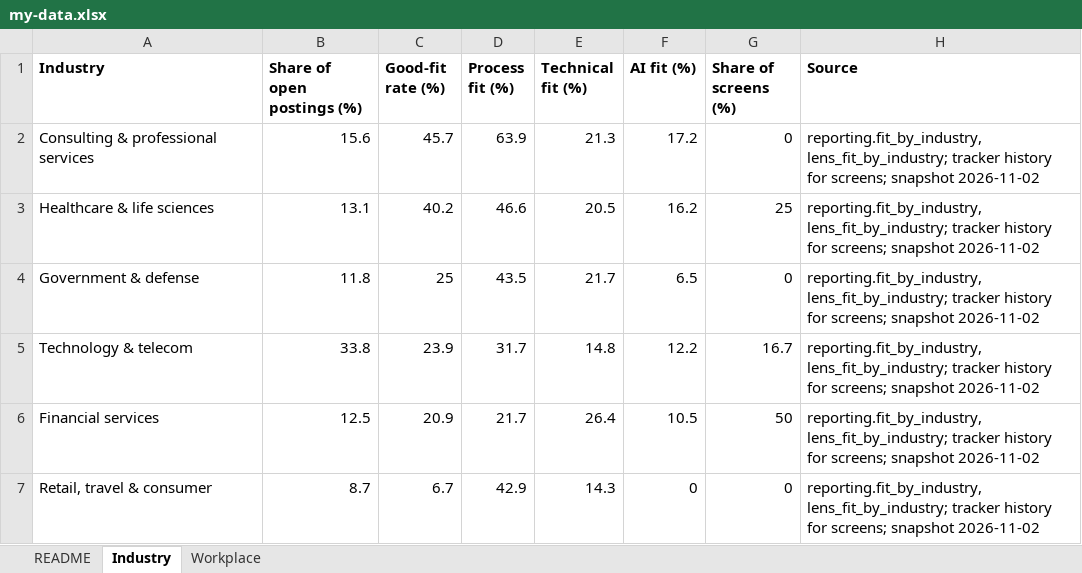
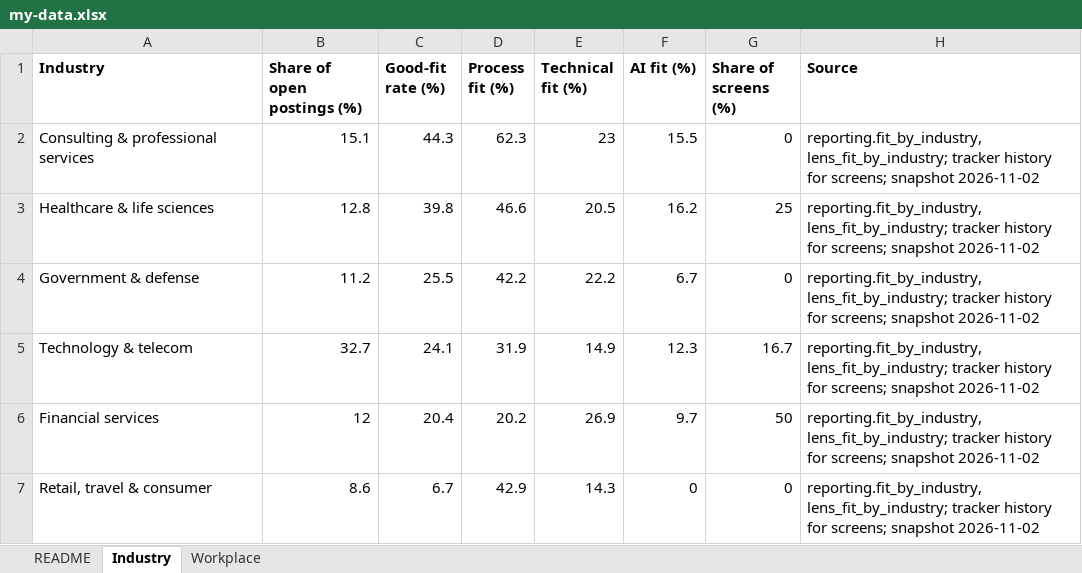
Before and after one commit to BensonJT/profile, an Excel workbook: my-data.xlsx, sheet Industry, drawn as a sheet; values as stored, in another font and other column widths than the file's, no borders; the diff names each change by its address in the sheet, - before the commit and + after, or states it on an @@ line.

```diff
--- a/my-data.xlsx (sheet Industry)
+++ b/my-data.xlsx (sheet Industry)
-B2 (Share of open postings (%)): 15.6
+B2 (Share of open postings (%)): 15.1
-C2 (Good-fit rate (%)): 45.7
+C2 (Good-fit rate (%)): 44.3
-D2 (Process fit (%)): 63.9
+D2 (Process fit (%)): 62.3
-E2 (Technical fit (%)): 21.3
+E2 (Technical fit (%)): 23
-F2 (AI fit (%)): 17.2
+F2 (AI fit (%)): 15.5
-B3 (Share of open postings (%)): 13.1
+B3 (Share of open postings (%)): 12.8
-C3 (Good-fit rate (%)): 40.2
+C3 (Good-fit rate (%)): 39.8
-B4 (Share of open postings (%)): 11.8
+B4 (Share of open postings (%)): 11.2
-C4 (Good-fit rate (%)): 25
+C4 (Good-fit rate (%)): 25.5
-D4 (Process fit (%)): 43.5
+D4 (Process fit (%)): 42.2
-E4 (Technical fit (%)): 21.7
+E4 (Technical fit (%)): 22.2
-F4 (AI fit (%)): 6.5
+F4 (AI fit (%)): 6.7
-B5 (Share of open postings (%)): 33.8
+B5 (Share of open postings (%)): 32.7
-C5 (Good-fit rate (%)): 23.9
+C5 (Good-fit rate (%)): 24.1
-D5 (Process fit (%)): 31.7
+D5 (Process fit (%)): 31.9
-E5 (Technical fit (%)): 14.8
+E5 (Technical fit (%)): 14.9
-F5 (AI fit (%)): 12.2
+F5 (AI fit (%)): 12.3
-B6 (Share of open postings (%)): 12.5
+B6 (Share of open postings (%)): 12
-C6 (Good-fit rate (%)): 20.9
+C6 (Good-fit rate (%)): 20.4
-D6 (Process fit (%)): 21.7
+D6 (Process fit (%)): 20.2
-E6 (Technical fit (%)): 26.4
+E6 (Technical fit (%)): 26.9
-F6 (AI fit (%)): 10.5
+F6 (AI fit (%)): 9.7
-B7 (Share of open postings (%)): 8.7
+B7 (Share of open postings (%)): 8.6
```
Also changed, not shown: sheet Workplace, sheet README, 6 other files.
